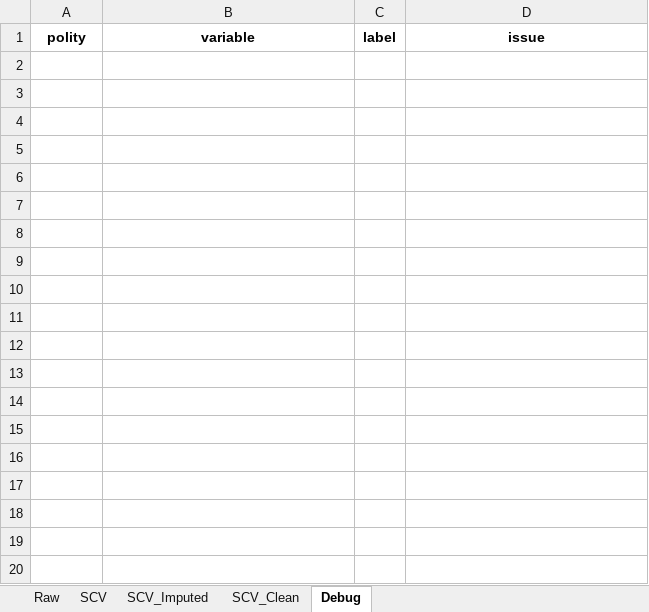
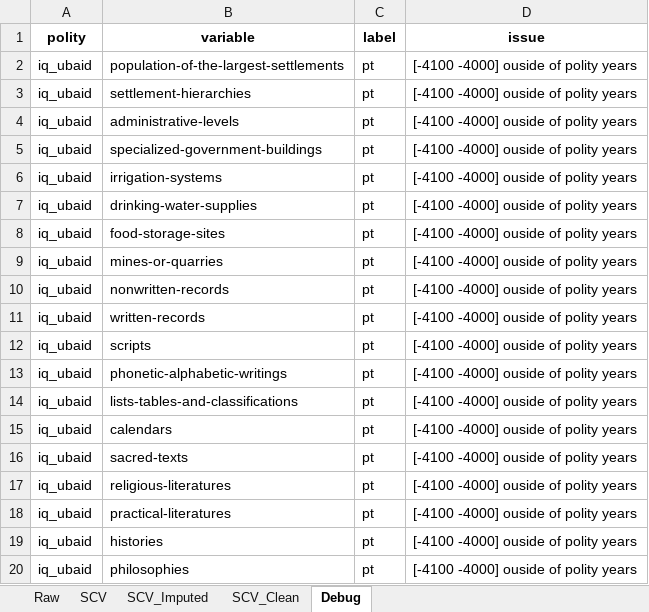
Before and after one commit to matildaperuzzo/SeshatDatasetAnalysis, an Excel workbook: datasets/100_yr_dataset.xlsx, sheet Debug, drawn as a sheet; only a part is shown; values as stored, in another font and other column widths than the file's, no borders; the diff covers the shown part only; the diff names each change by its address in the sheet, - before the commit and + after, or states it on an @@ line.

```diff
--- a/datasets/100_yr_dataset.xlsx (sheet Debug)
+++ b/datasets/100_yr_dataset.xlsx (sheet Debug)
+row 2: iq_ubaid | population-of-the-largest-settlements | pt | [-4100 -4000] ouside of polity years
+row 3: iq_ubaid | settlement-hierarchies | pt | [-4100 -4000] ouside of polity years
+row 4: iq_ubaid | administrative-levels | pt | [-4100 -4000] ouside of polity years
+row 5: iq_ubaid | specialized-government-buildings | pt | [-4100 -4000] ouside of polity years
+row 6: iq_ubaid | irrigation-systems | pt | [-4100 -4000] ouside of polity years
+row 7: iq_ubaid | drinking-water-supplies | pt | [-4100 -4000] ouside of polity years
+row 8: iq_ubaid | food-storage-sites | pt | [-4100 -4000] ouside of polity years
+row 9: iq_ubaid | mines-or-quarries | pt | [-4100 -4000] ouside of polity years
+row 10: iq_ubaid | nonwritten-records | pt | [-4100 -4000] ouside of polity years
+row 11: iq_ubaid | written-records | pt | [-4100 -4000] ouside of polity years
+row 12: iq_ubaid | scripts | pt | [-4100 -4000] ouside of polity years
+row 13: iq_ubaid | phonetic-alphabetic-writings | pt | [-4100 -4000] ouside of polity years
+row 14: iq_ubaid | lists-tables-and-classifications | pt | [-4100 -4000] ouside of polity years
+row 15: iq_ubaid | calendars | pt | [-4100 -4000] ouside of polity years
+row 16: iq_ubaid | sacred-texts | pt | [-4100 -4000] ouside of polity years
+row 17: iq_ubaid | religious-literatures | pt | [-4100 -4000] ouside of polity years
+row 18: iq_ubaid | practical-literatures | pt | [-4100 -4000] ouside of polity years
+row 19: iq_ubaid | histories | pt | [-4100 -4000] ouside of polity years
+row 20: iq_ubaid | philosophies | pt | [-4100 -4000] ouside of polity years
```
Also changed, not shown: 59 added rows elsewhere in this sheet, sheet Raw, sheet SCV, 8 other files.
